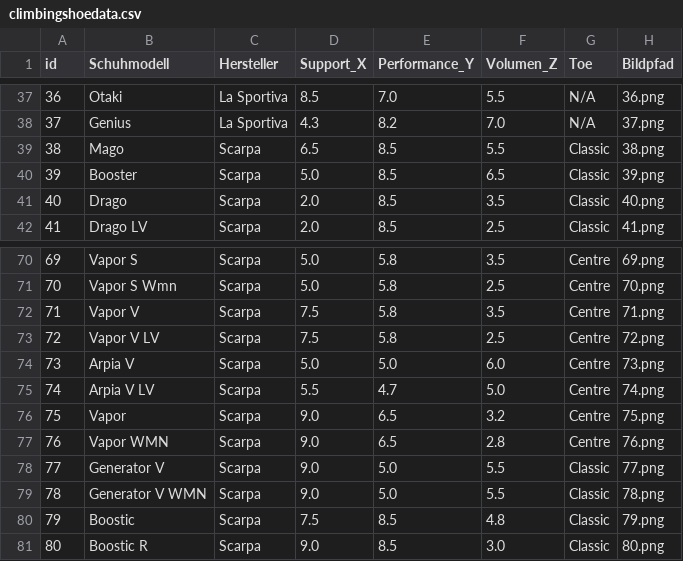
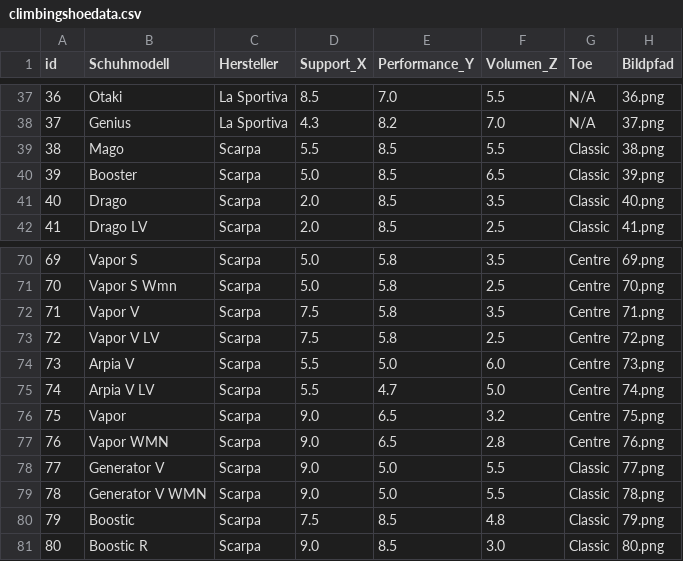
Before and after one commit to rubirockt/climbingshoeselector, a CSV file: data/climbingshoedata.csv, drawn as a sheet; only a part is shown, gaps mark what is left out.

Commit message:
Update climbingshoedata.csv

```diff
--- a/data/climbingshoedata.csv
+++ b/data/climbingshoedata.csv
@@ -38,3 +38,3 @@ id,Schuhmodell,Hersteller,Support_X,Performance_Y,Volumen_Z,Toe,Bildpfad
 37,Genius,La Sportiva,4.3,8.2,7.0,N/A,37.png
-38,Mago,Scarpa,6.5,8.5,5.5,Classic,38.png
+38,Mago,Scarpa,5.5,8.5,5.5,Classic,38.png
 39,Booster,Scarpa,5.0,8.5,6.5,Classic,39.png
@@ -73,3 +73,3 @@ id,Schuhmodell,Hersteller,Support_X,Performance_Y,Volumen_Z,Toe,Bildpfad
 72,Vapor V LV,Scarpa,7.5,5.8,2.5,Centre,72.png
-73,Arpia V,Scarpa,5.0,5.0,6.0,Centre,73.png
+73,Arpia V,Scarpa,5.5,5.0,6.0,Centre,73.png
 74,Arpia V LV,Scarpa,5.5,4.7,5.0,Centre,74.png
```
